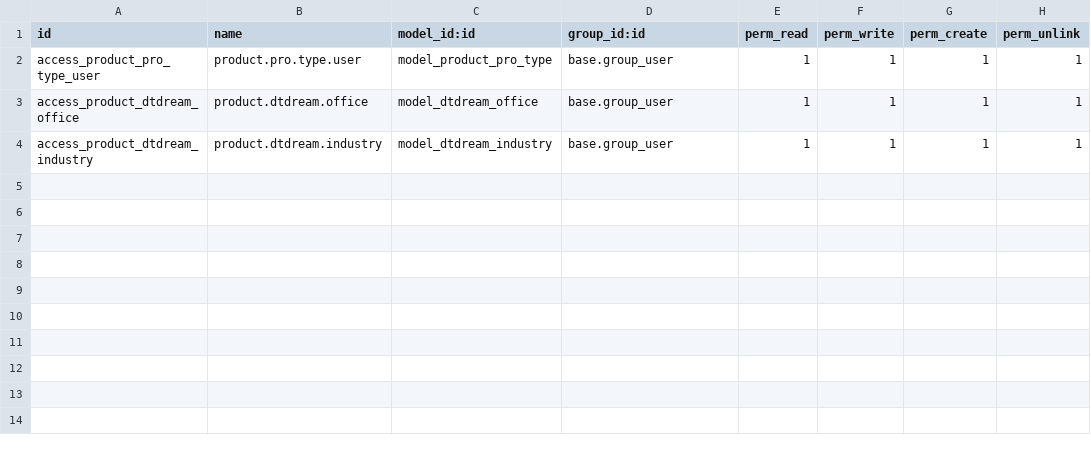
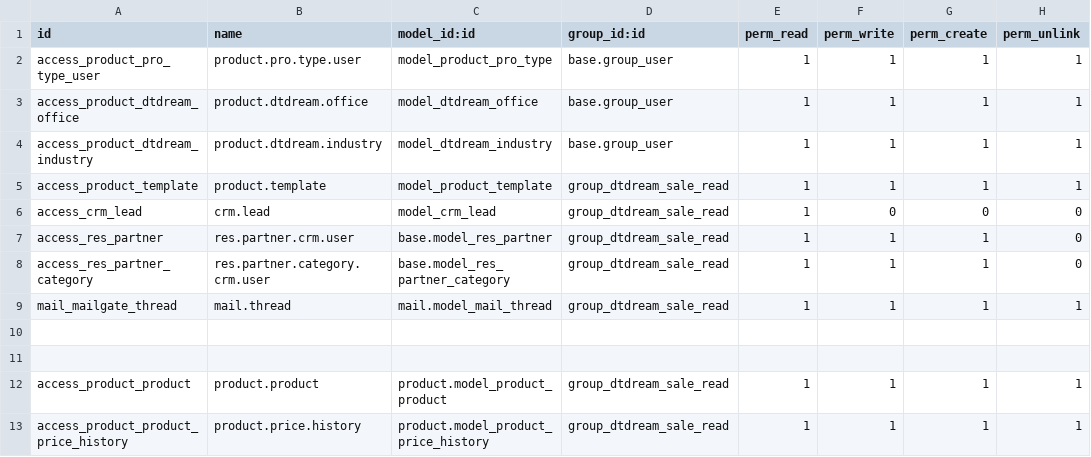
Before and after one commit to alangwansui/Enterprise_odoo_account, a CSV file: myaddons/dtdream_sale/security/ir.model.access.csv, drawn as a sheet.

```diff
--- a/myaddons/dtdream_sale/security/ir.model.access.csv
+++ b/myaddons/dtdream_sale/security/ir.model.access.csv
@@ -4 +4,10 @@ access_product_dtdream_office,product.dtdream.office,model_dtdream_office,base.g
 access_product_dtdream_industry,product.dtdream.industry,model_dtdream_industry,base.group_user,1,1,1,1
+access_product_template,product.template,model_product_template,group_dtdream_sale_read,1,1,1,1
+access_crm_lead,crm.lead,model_crm_lead,group_dtdream_sale_read,1,0,0,0
+access_res_partner,res.partner.crm.user,base.model_res_partner,group_dtdream_sale_read,1,1,1,0
+access_res_partner_category,res.partner.category.crm.user,base.model_res_partner_category,group_dtdream_sale_read,1,1,1,0
+mail_mailgate_thread,mail.thread,mail.model_mail_thread,group_dtdream_sale_read,1,1,1,1
+
+
+access_product_product,product.product,product.model_product_product,group_dtdream_sale_read,1,1,1,1
+access_product_product_price_history,product.price.history,product.model_product_price_history,group_dtdream_sale_read,1,1,1,1
```
Also changed, not shown: 4 other files.
